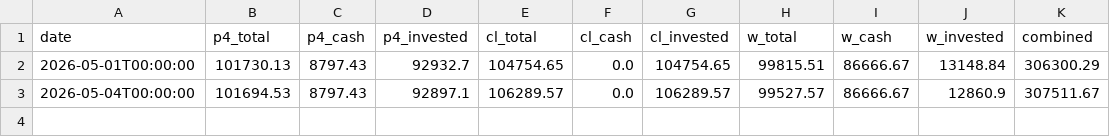
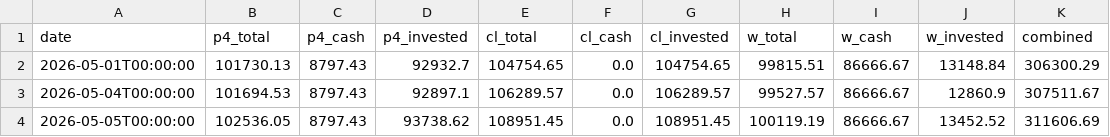
Before and after one commit to RelaxWide/QT, a CSV file: paper_trading/daily_nav.csv, drawn as a sheet; the diff names each change by its address in the sheet, - before the commit and + after, or states it on an @@ line.

```diff
--- a/paper_trading/daily_nav.csv
+++ b/paper_trading/daily_nav.csv
+row 4: 2026-05-05T00:00:00 | 102536.05 | 8797.43 | 93738.62 | 108951.45 | 0.0 | 108951.45 | 100119.19 | 86666.67 | 13452.52 | 311606.69
```
Also changed, not shown: 1 other file.
